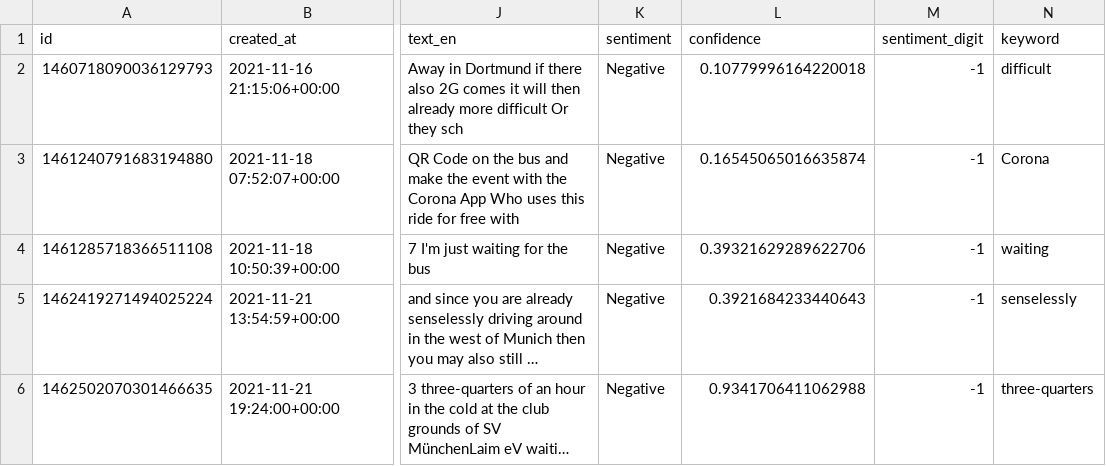
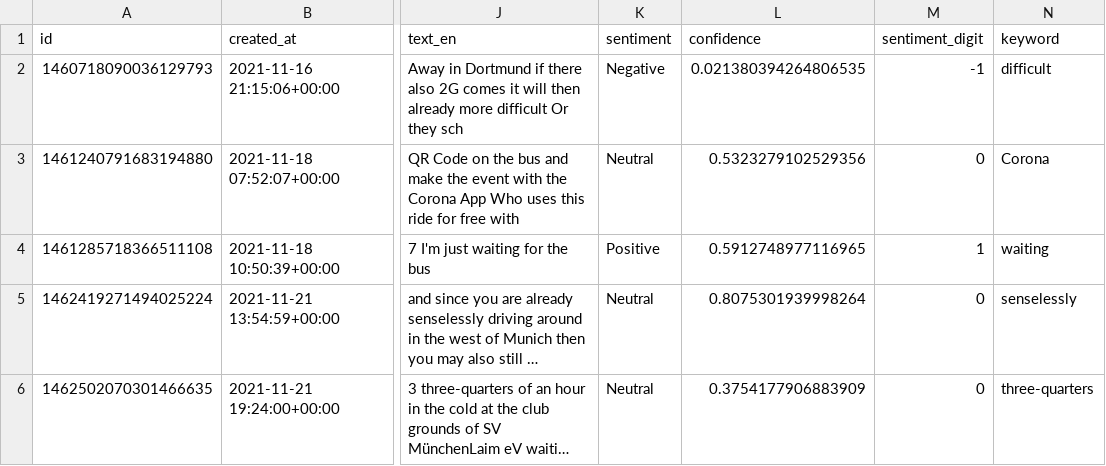
Before and after one commit to megnergit/MunichBusService_Streamlit_S1, a CSV file: data/mbs_geo.csv, drawn as a sheet; only a part is shown, gaps mark what is left out; long unchanged cells end in …; the diff names each change by its address in the sheet, - before the commit and + after, or states it on an @@ line.

```diff
--- a/data/mbs_geo.csv
+++ b/data/mbs_geo.csv
-L2 (confidence): 0.10779996164220018
+L2 (confidence): 0.021380394264806535
-K3 (sentiment): Negative
+K3 (sentiment): Neutral
-L3 (confidence): 0.16545065016635874
+L3 (confidence): 0.5323279102529356
-M3 (sentiment_digit): -1
+M3 (sentiment_digit): 0
-K4 (sentiment): Negative
+K4 (sentiment): Positive
-L4 (confidence): 0.39321629289622706
+L4 (confidence): 0.5912748977116965
-M4 (sentiment_digit): -1
+M4 (sentiment_digit): 1
-K5:K6 (sentiment): Negative
+K5:K6 (sentiment): Neutral
-L5 (confidence): 0.3921684233440643
+L5 (confidence): 0.8075301939998264
-M5:M6 (sentiment_digit): -1
+M5:M6 (sentiment_digit): 0
-L6 (confidence): 0.9341706411062988
+L6 (confidence): 0.3754177906883909
```
Also changed, not shown: data/mbs_agg.csv, data/mbs_kex.csv, 7 other files.
